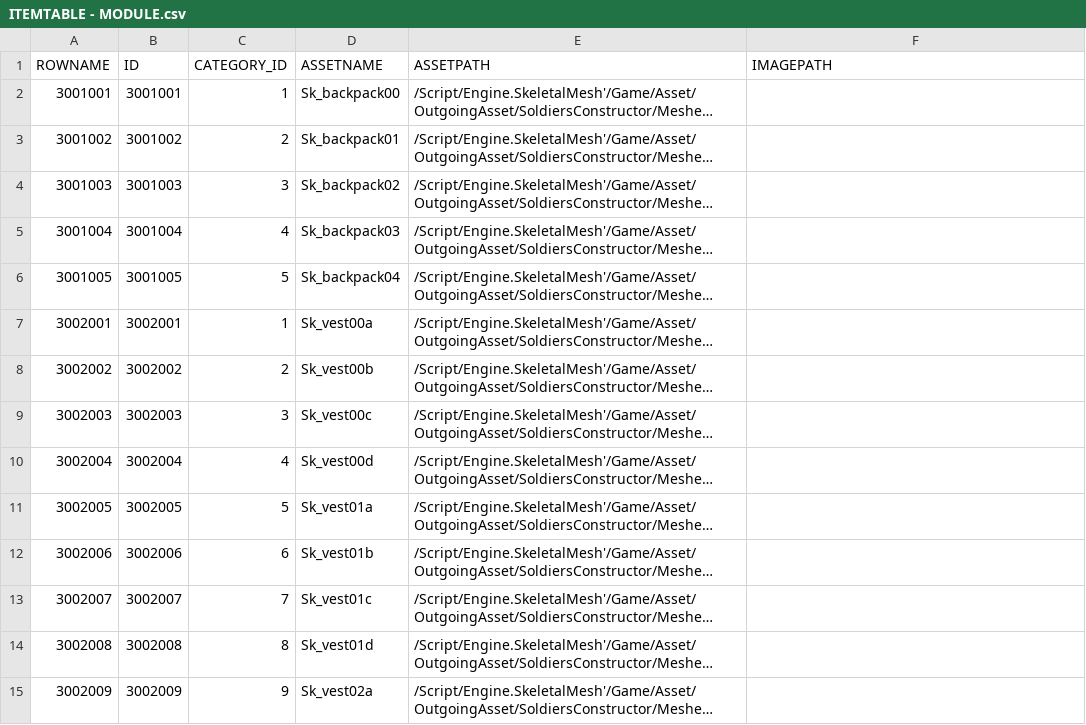
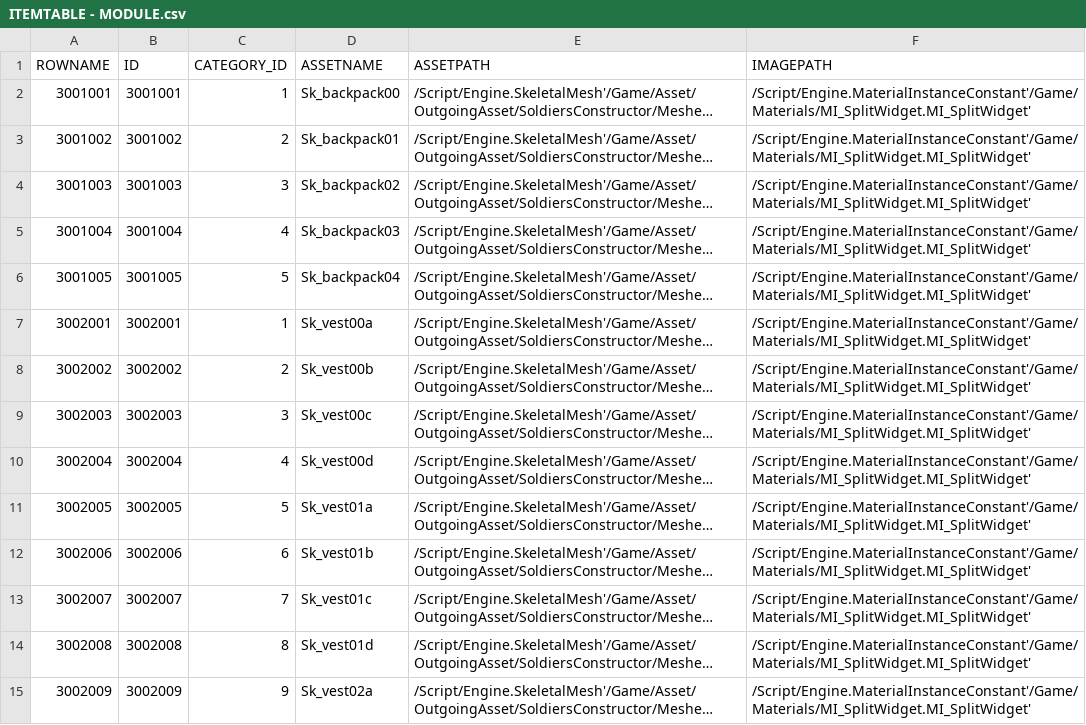
Before and after one commit to Unbloomed/ProjectXZ, a CSV file: Content/Asset/Tables/ITEMTABLE - MODULE.csv, drawn as a sheet; only a part is shown; long unchanged cells end in …; the diff covers the shown part only; the diff names each change by its address in the sheet, - before the commit and + after, or states it on an @@ line.

```diff
--- a/Content/Asset/Tables/ITEMTABLE - MODULE.csv
+++ b/Content/Asset/Tables/ITEMTABLE - MODULE.csv
-F2:F15 (IMAGEPATH): (empty)
+F2:F15 (IMAGEPATH): /Script/Engine.MaterialInstanceConstant'/Game/Materials/MI_SplitWidget.MI_SplitWidget'
```
Also changed, not shown: 121 edited cells elsewhere in this file, Content/Asset/Tables/ITEMTABLE - MODULEINFO.csv, 20 other files.
